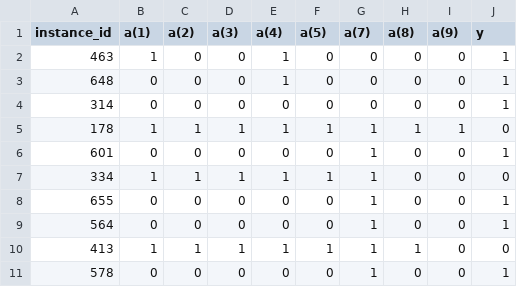
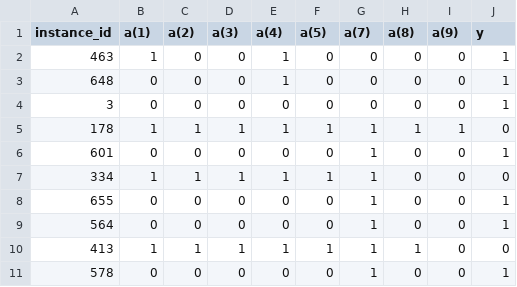
Before and after one commit to auggieToo/ECCRS-ENGINE, a CSV file: tests-rules/bcancer-inst-csv.csv, drawn as a sheet; only a part is shown.

Commit message:
instance parsing for multi indexes

```diff
--- a/tests-rules/bcancer-inst-csv.csv
+++ b/tests-rules/bcancer-inst-csv.csv
@@ -3,3 +3,3 @@ instance_id,a(1),a(2),a(3),a(4),a(5),a(7),a(8),a(9),y
 648,0,0,0,1,0,0,0,0,1
-314,0,0,0,0,0,0,0,0,1
+3 ,0,0,0,0,0,0,0,0,1
 178,1,1,1,1,1,1,1,1,0
```
Also changed, not shown: 1 other file.
